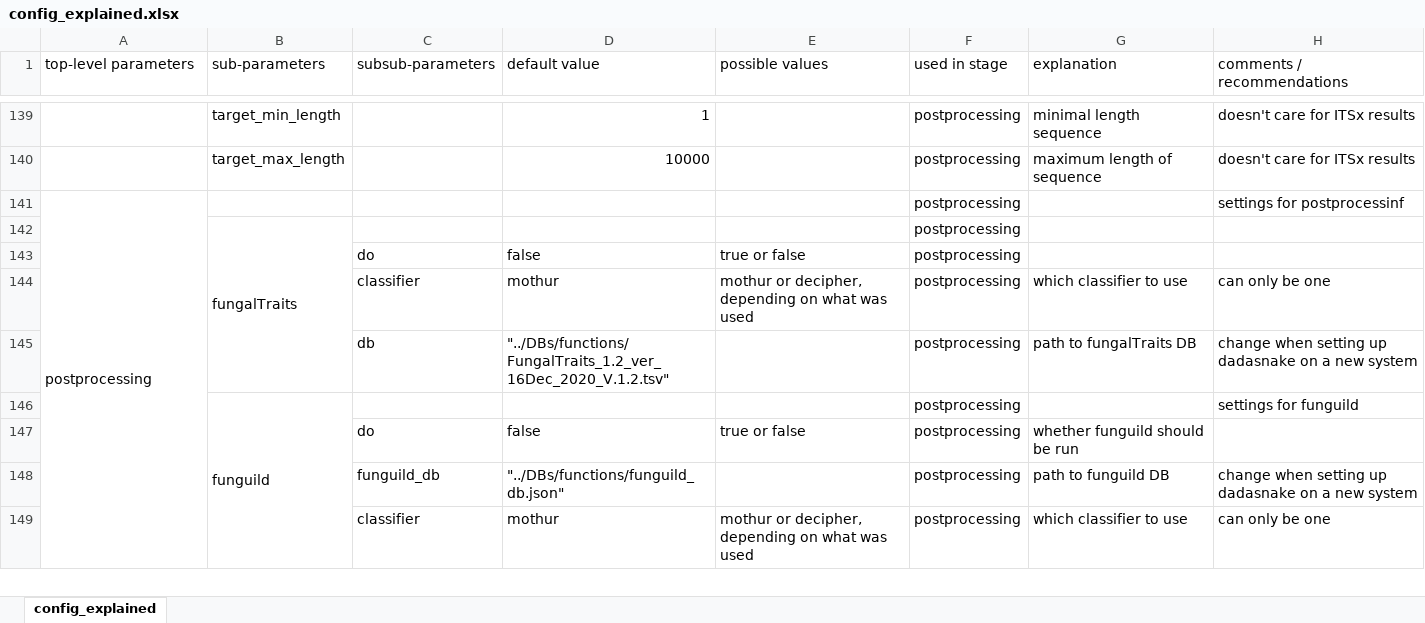
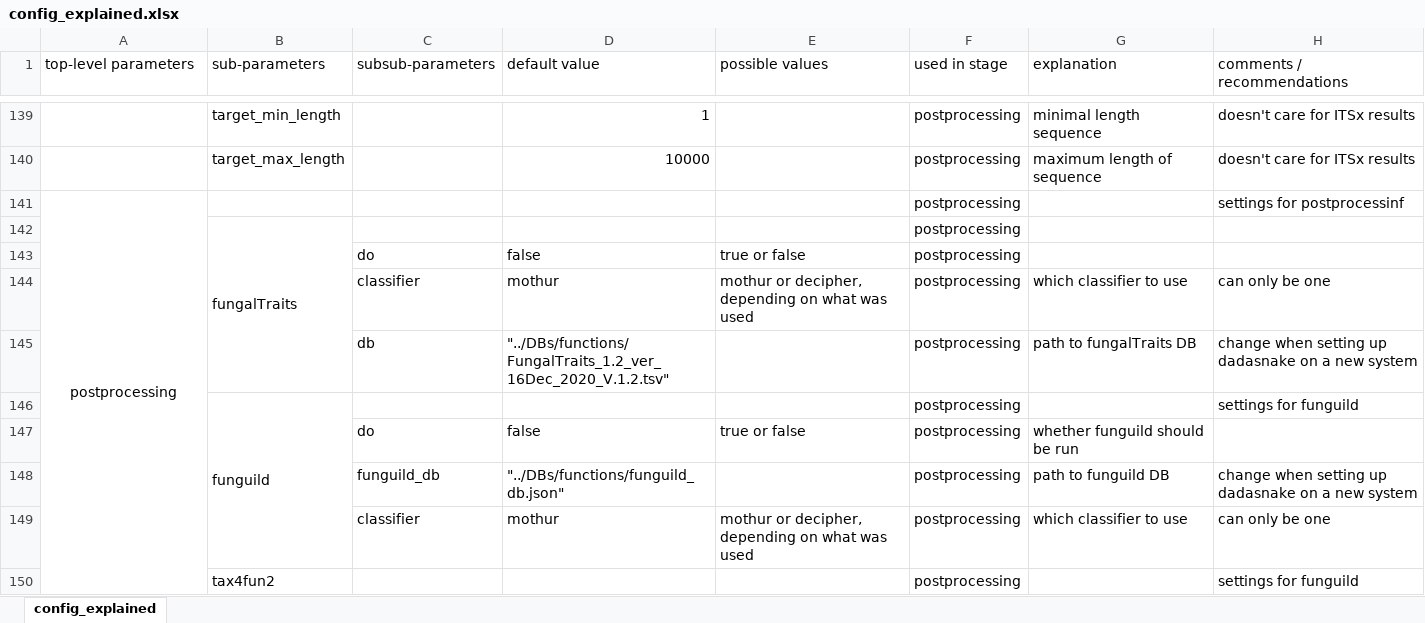
Before and after one commit to a-h-b/dadasnake, an Excel workbook: documentation/config_explained.xlsx, sheet config_explained, drawn as a sheet; only a part is shown, gaps mark what is left out; values as stored, in another font and other column widths than the file's, no borders; removed rows and columns are numbered as before the commit, all else as after; the diff covers the shown part only; the diff names each change by its address in the sheet, - before the commit and + after, or states it on an @@ line.

Commit message:
documentation for tax4fun2 and new snakemake additional arguments, fixing #13

```diff
--- a/documentation/config_explained.xlsx (sheet config_explained)
+++ b/documentation/config_explained.xlsx (sheet config_explained)
-A141 alignment: left
+A141 alignment: center
-A141:A153 merged
+A141:A155 merged
+row 150:  | tax4fun2 |  |  |  | postprocessing |  | settings for funguild
```
Also changed, not shown: 5 added rows elsewhere in this sheet, 3 other files.
